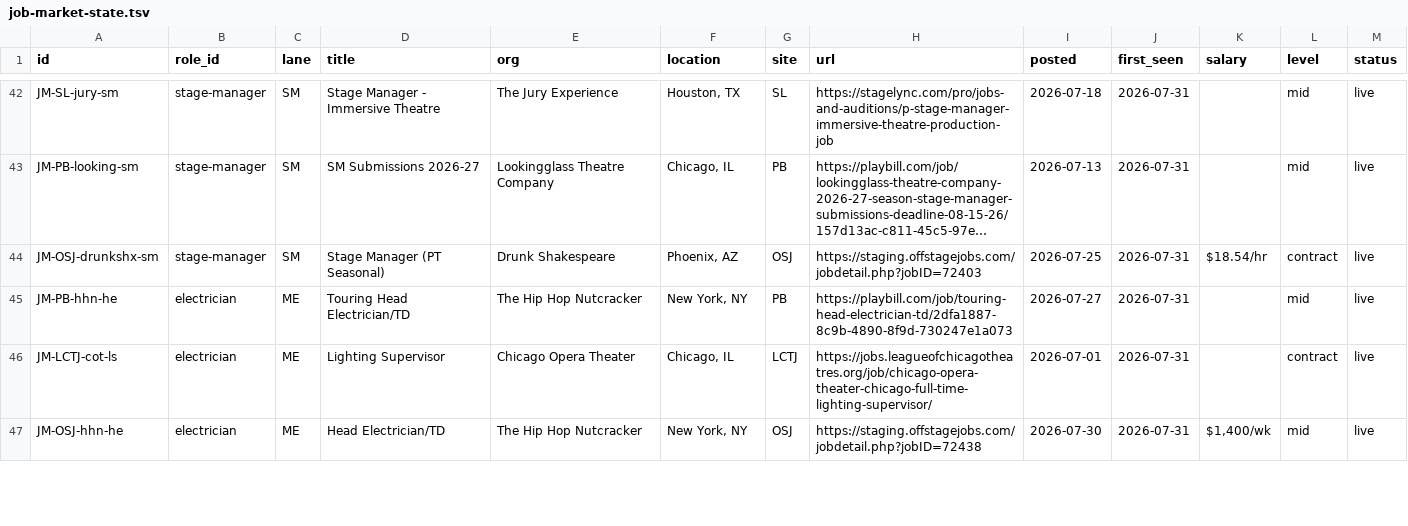
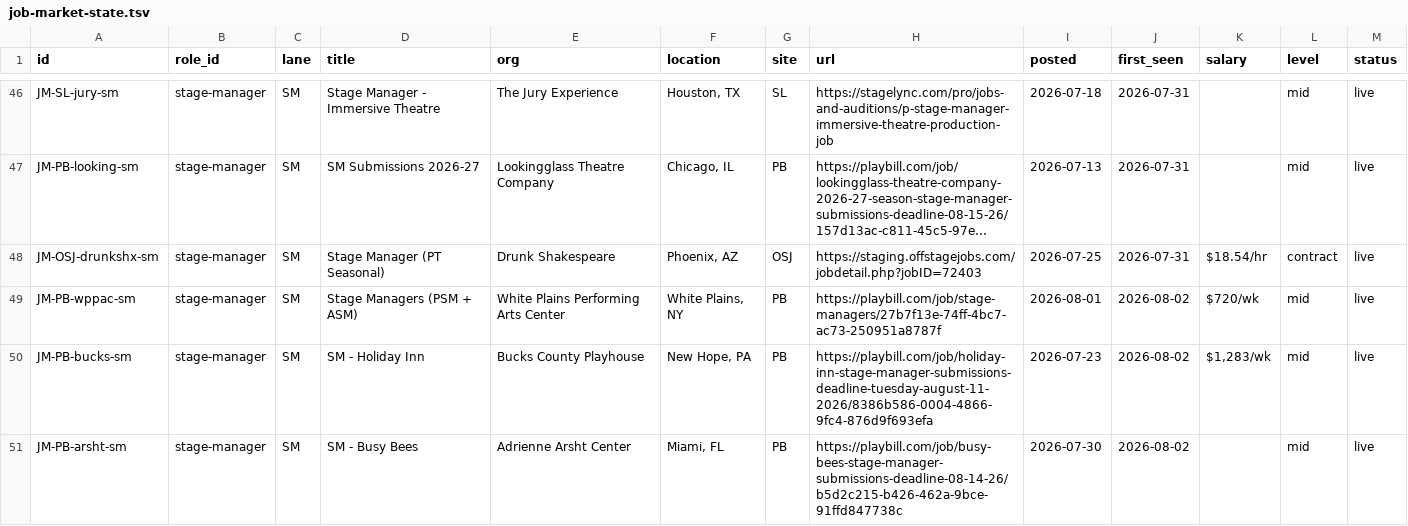
Before and after one commit to mawizorek/ClickUp_apps, a TSV file: routines/job-market-state.tsv, drawn as a sheet; only a part is shown, gaps mark what is left out; the shorter side is filled out with more unchanged rows; long unchanged cells end in …; the diff covers the shown part only; the diff names each change by its address in the sheet, - before the commit and + after, or states it on an @@ line.

Commit message:
data(job-market): 2026-08-02 11:55 ET — 62 live, +13

```diff
--- a/routines/job-market-state.tsv
+++ b/routines/job-market-state.tsv
+row 49: JM-PB-wppac-sm | stage-manager | SM | Stage Managers (PSM + ASM) | White Plains Performing Arts Center | White Plains, NY | PB | https://playbill.com/job/stage-managers/27b7f13e-74ff-4bc7-ac73-250951a8787f | 2026-08-01 | 2026-08-02 | $720/wk | mid | live
+row 50: JM-PB-bucks-sm | stage-manager | SM | SM - Holiday Inn | Bucks County Playhouse | New Hope, PA | PB | https://playbill.com/job/holiday-inn-stage-manager-submissions-deadline-tuesday-august-11-2026/8386b586-0004-4866-9fc4-876d9f693efa | 2026-07-23 | 2026-08-02 | $1,283/wk | mid | live
+row 51: JM-PB-arsht-sm | stage-manager | SM | SM - Busy Bees | Adrienne Arsht Center | Miami, FL | PB | https://playbill.com/job/busy-bees-stage-manager-submissions-deadline-08-14-26/b5d2c215-b426-462a-9bce-91ffd847738c | 2026-07-30 | 2026-08-02 |  | mid | live
```
Also changed, not shown: 10 added rows elsewhere in this file.
